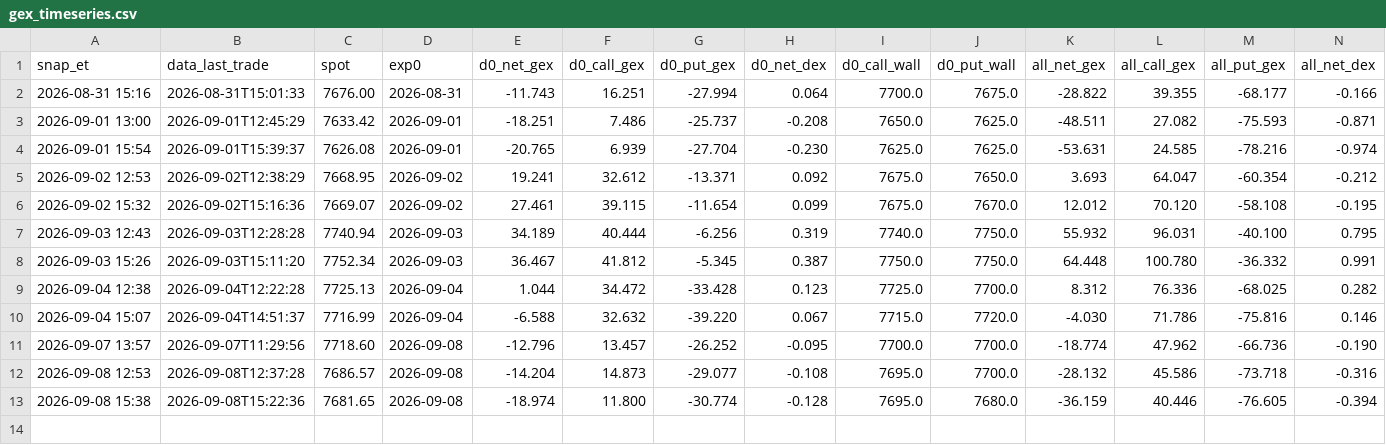
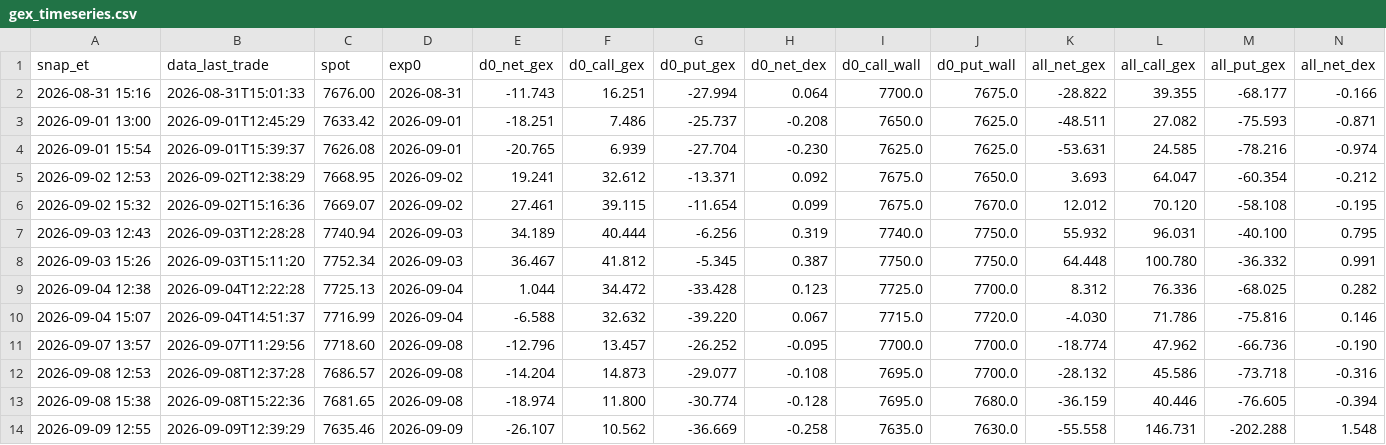
Before and after one commit to nattobbm/options-snapshot, a CSV file: data/intraday/gex_timeseries.csv, drawn as a sheet; only a part is shown; rows hold the shown columns only; the diff names each change by its address in the sheet, - before the commit and + after, or states it on an @@ line.

```diff
--- a/data/intraday/gex_timeseries.csv
+++ b/data/intraday/gex_timeseries.csv
+row 14: 2026-09-09 12:55 | 2026-09-09T12:39:29 | 7635.46 | 2026-09-09 | -26.107 | 10.562 | -36.669 | -0.258 | 7635.0 | 7630.0 | -55.558 | 146.731 | -202.288 | 1.548
```
Also changed, not shown: 1 other file.
